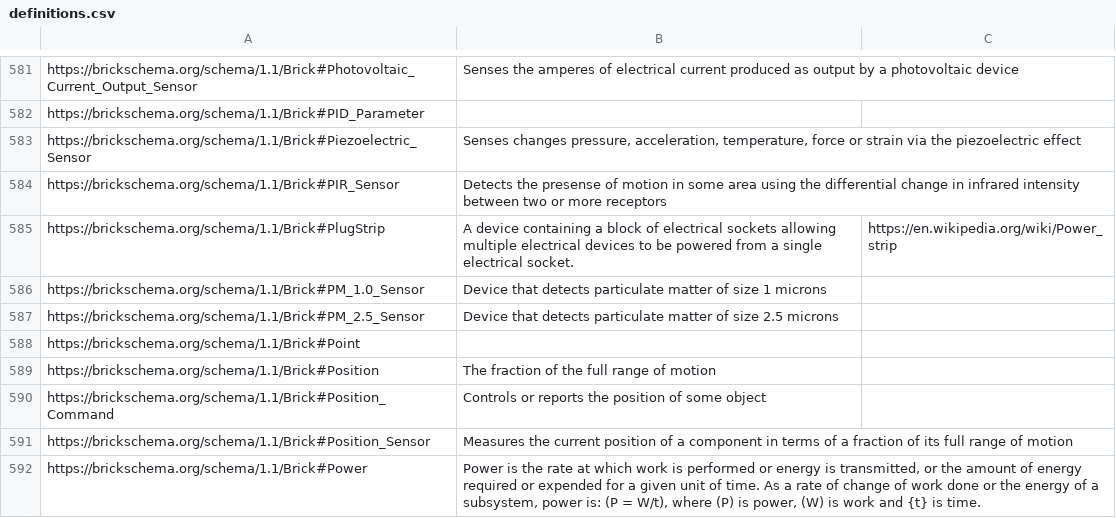
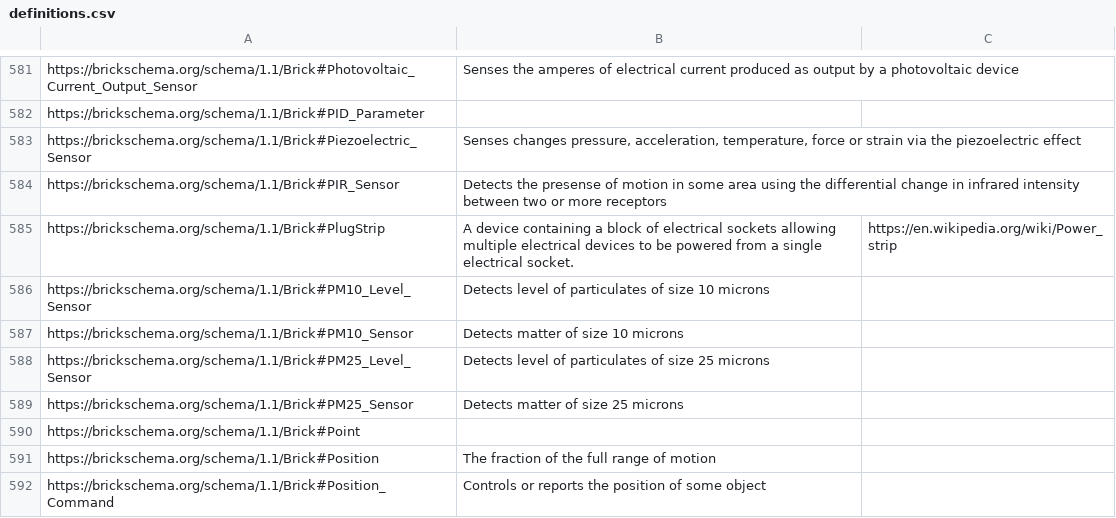
Before and after one commit to BrickSchema/Brick, a CSV file: bricksrc/definitions.csv, drawn as a sheet; only a part is shown, gaps mark what is left out; the shorter side is filled out with more unchanged rows.

Commit message:
Added the particulate matter sensors, and refactored the carbob mon/di-oxide sensors into the particulate matter sensor.

```diff
--- a/bricksrc/definitions.csv
+++ b/bricksrc/definitions.csv
@@ -585,4 +585,6 @@ https://brickschema.org/schema/1.1/Brick#PIR_Sensor,Detects the presense of moti
 https://brickschema.org/schema/1.1/Brick#PlugStrip,A device containing a block of electrical sockets allowing multiple electrical devices to be powered from a single electrical socket.,https://en.wikipedia.org/wiki/Power_strip
-https://brickschema.org/schema/1.1/Brick#PM_1.0_Sensor,Device that detects particulate matter of size 1 microns,
-https://brickschema.org/schema/1.1/Brick#PM_2.5_Sensor,Device that detects particulate matter of size 2.5 microns,
+https://brickschema.org/schema/1.1/Brick#PM10_Level_Sensor,"Detects level of particulates of size 10 microns",
+https://brickschema.org/schema/1.1/Brick#PM10_Sensor,"Detects matter of size 10 microns",
+https://brickschema.org/schema/1.1/Brick#PM25_Level_Sensor,"Detects level of particulates of size 25 microns",
+https://brickschema.org/schema/1.1/Brick#PM25_Sensor,"Detects matter of size 25 microns",
 https://brickschema.org/schema/1.1/Brick#Point,,
```
Also changed, not shown: 7 other files.
